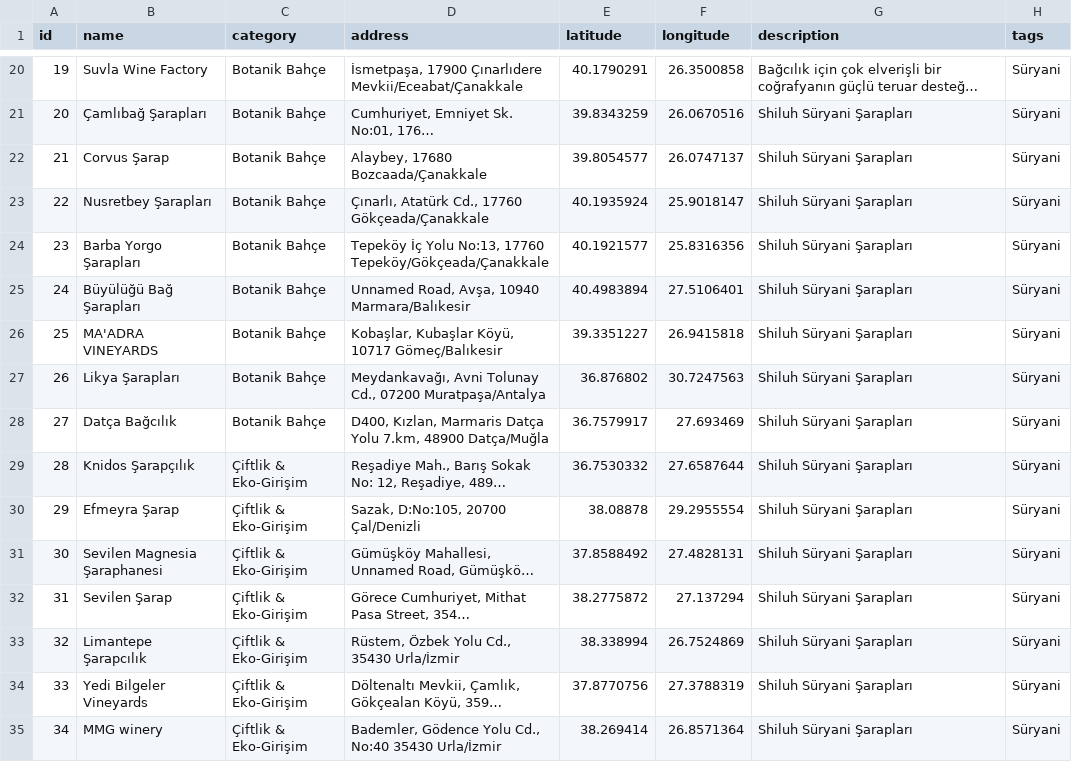
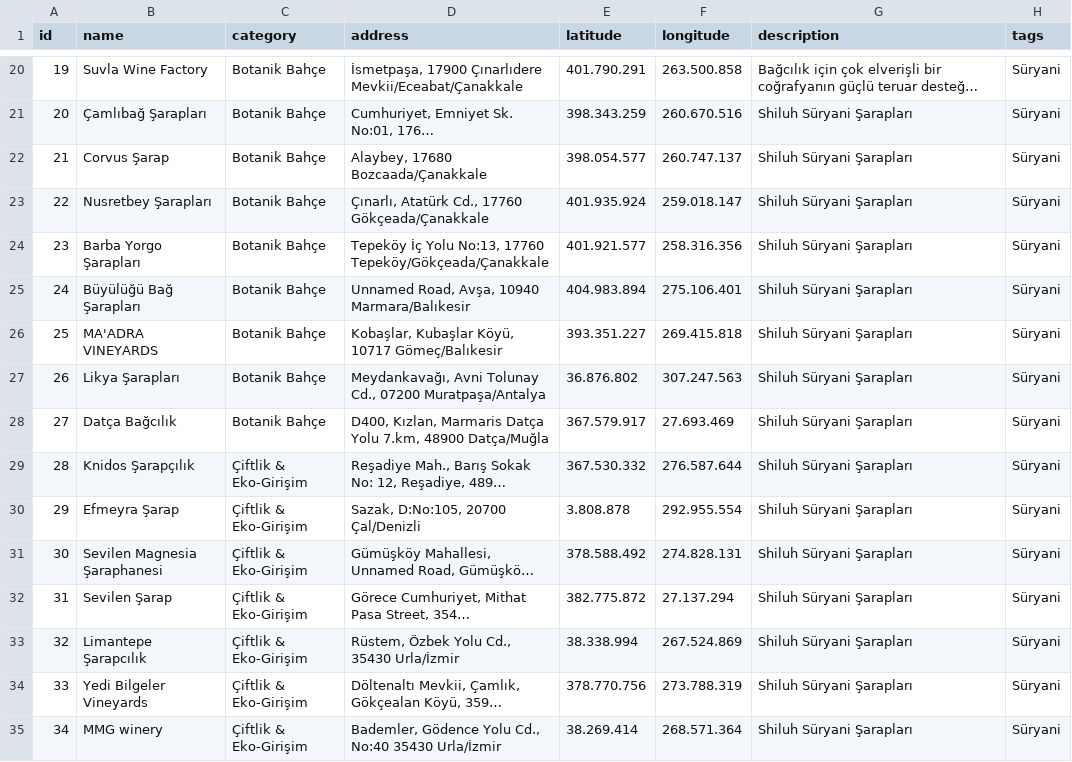
Before and after one commit to ramazansubasi/bagrehberi, a CSV file: lib/places.csv, drawn as a sheet; only a part is shown, gaps mark what is left out; long unchanged cells end in …; the diff covers the shown part only; the diff names each change by its address in the sheet, - before the commit and + after, or states it on an @@ line.

```diff
--- a/lib/places.csv
+++ b/lib/places.csv
-E20 (latitude): 40.1790291
+E20 (latitude): 401.790.291
-F20 (longitude): 26.3500858
+F20 (longitude): 263.500.858
-E21 (latitude): 39.8343259
+E21 (latitude): 398.343.259
-F21 (longitude): 26.0670516
+F21 (longitude): 260.670.516
-E22 (latitude): 39.8054577
+E22 (latitude): 398.054.577
-F22 (longitude): 26.0747137
+F22 (longitude): 260.747.137
-E23 (latitude): 40.1935924
+E23 (latitude): 401.935.924
-F23 (longitude): 25.9018147
+F23 (longitude): 259.018.147
-E24 (latitude): 40.1921577
+E24 (latitude): 401.921.577
-F24 (longitude): 25.8316356
+F24 (longitude): 258.316.356
-E25 (latitude): 40.4983894
+E25 (latitude): 404.983.894
-F25 (longitude): 27.5106401
+F25 (longitude): 275.106.401
-E26 (latitude): 39.3351227
+E26 (latitude): 393.351.227
-F26 (longitude): 26.9415818
+F26 (longitude): 269.415.818
-E27 (latitude): 36.876802
+E27 (latitude): 36.876.802
-F27 (longitude): 30.7247563
+F27 (longitude): 307.247.563
-E28 (latitude): 36.7579917
+E28 (latitude): 367.579.917
-F28 (longitude): 27.693469
+F28 (longitude): 27.693.469
-E29 (latitude): 36.7530332
+E29 (latitude): 367.530.332
-F29 (longitude): 27.6587644
+F29 (longitude): 276.587.644
-E30 (latitude): 38.08878
+E30 (latitude): 3.808.878
-F30 (longitude): 29.2955554
+F30 (longitude): 292.955.554
-E31 (latitude): 37.8588492
+E31 (latitude): 378.588.492
-F31 (longitude): 27.4828131
+F31 (longitude): 274.828.131
-E32 (latitude): 38.2775872
+E32 (latitude): 382.775.872
-F32 (longitude): 27.137294
+F32 (longitude): 27.137.294
-E33 (latitude): 38.338994
+E33 (latitude): 38.338.994
-F33 (longitude): 26.7524869
+F33 (longitude): 267.524.869
-E34 (latitude): 37.8770756
+E34 (latitude): 378.770.756
-F34 (longitude): 27.3788319
+F34 (longitude): 273.788.319
-E35 (latitude): 38.269414
+E35 (latitude): 38.269.414
-F35 (longitude): 26.8571364
+F35 (longitude): 268.571.364
```
Also changed, not shown: 100 edited cells elsewhere in this file, 13 other files.
